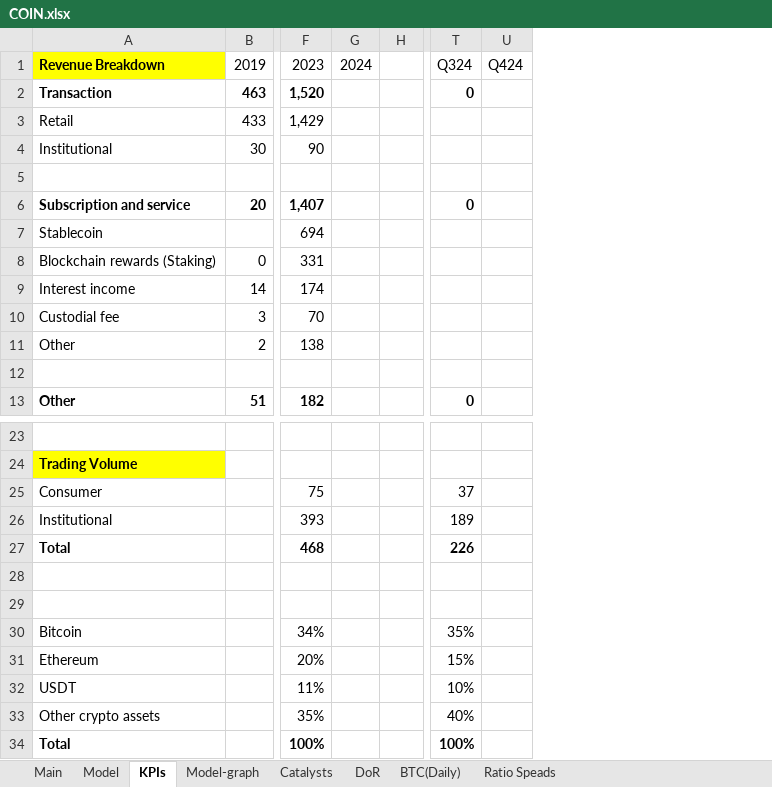
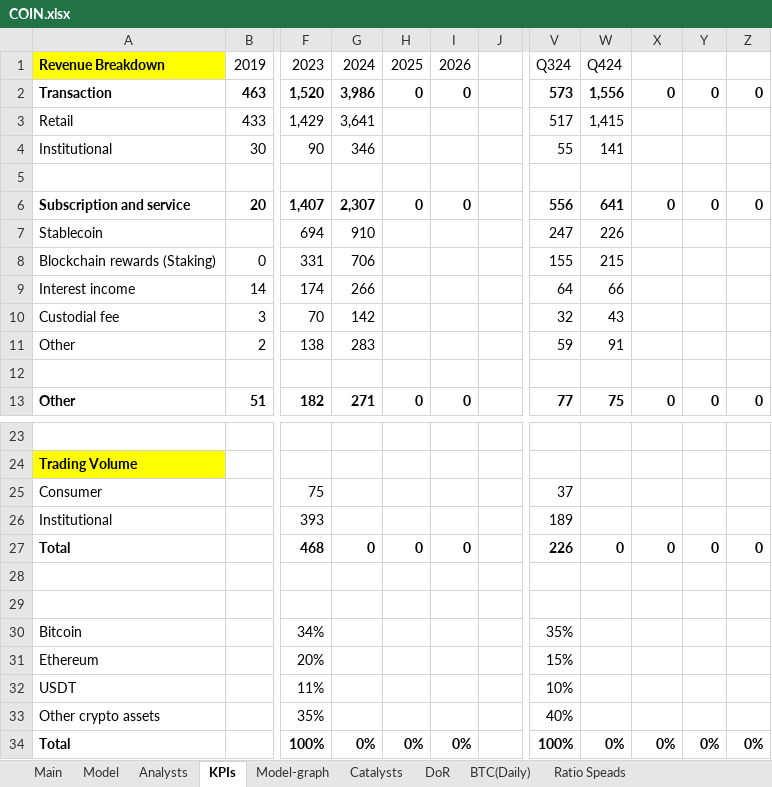
Before and after one commit to simonburghardt1/models, an Excel workbook: Crypto/COIN.xlsx, sheet KPIs, drawn as a sheet; only a part is shown, gaps mark what is left out; values as stored, in another font and other column widths than the file's, no borders; removed rows and columns are numbered as before the commit, all else as after; the diff names each change by its address in the sheet, - before the commit and + after, or states it on an @@ line.

```diff
--- a/Crypto/COIN.xlsx (sheet KPIs)
+++ b/Crypto/COIN.xlsx (sheet KPIs)
+sheet tab: Analysts
-column G, row 1: 2024
+column G, rows 1-13: 2024 | 3,986 | 3,641 | 346 |  | 2,307 | 910 | 706 | 266 | 142 | 283 |  | 271; rows 27-34: 0 |  |  |  |  |  |  | 0%
+column H, rows 1-13: 2025 | 0 |  |  |  | 0 |  |  |  |  |  |  | 0; rows 27-34: 0 |  |  |  |  |  |  | 0%
+column I, rows 1-13: 2026 | 0 |  |  |  | 0 |  |  |  |  |  |  | 0; rows 27-34: 0 |  |  |  |  |  |  | 0%
+column V, rows 1-13: Q324 | 573 | 517 | 55 |  | 556 | 247 | 155 | 64 | 32 | 59 |  | 77; rows 25-34: 37 | 189 | 226 |  |  | 35% | 15% | 10% | 40% | 100%
+column W, rows 1-13: Q424 | 1,556 | 1,415 | 141 |  | 641 | 226 | 215 | 66 | 43 | 91 |  | 75; rows 27-34: 0 |  |  |  |  |  |  | 0%
-column U, row 1: Q424
+column Y, rows 2-13: 0 |  |  |  | 0 |  |  |  |  |  |  | 0; rows 27-34: 0 |  |  |  |  |  |  | 0%
+column Z, rows 2-13: 0 |  |  |  | 0 |  |  |  |  |  |  | 0; rows 27-34: 0 |  |  |  |  |  |  | 0%
-X1: Q324
+X1: (empty)
-X25: 37
+X25: (empty)
-X26: 189
+X26: (empty)
-X27: 226
+X27: 0
-X30: 35%
+X30: (empty)
-X31: 15%
+X31: (empty)
-X32: 10%
+X32: (empty)
-X33: 40%
+X33: (empty)
-X34: 100%
+X34: 0%
```
Also changed, not shown: sheet Model, sheet Main, formulas that keep their value, charts or pictures, Business - Technology Services/ALAB.xlsx, x_template.xlsx.
